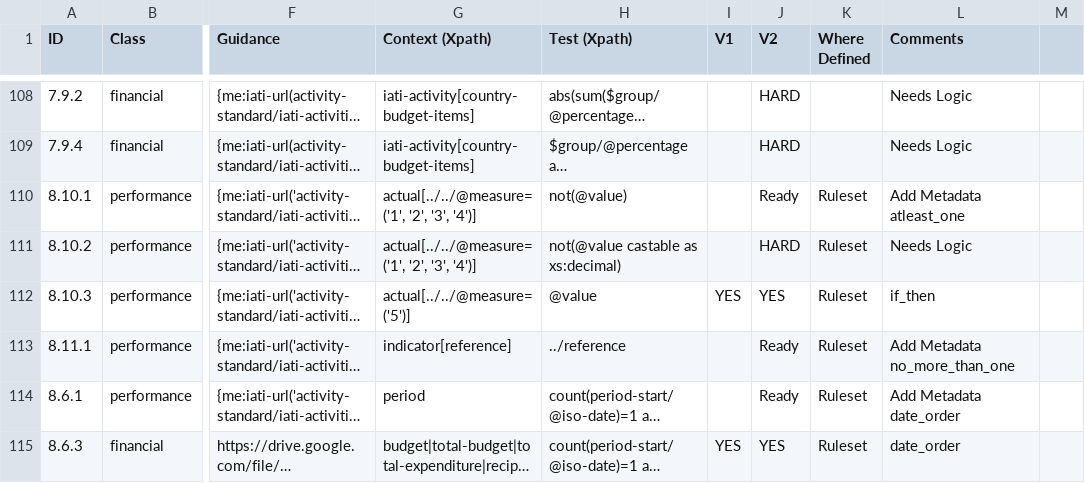
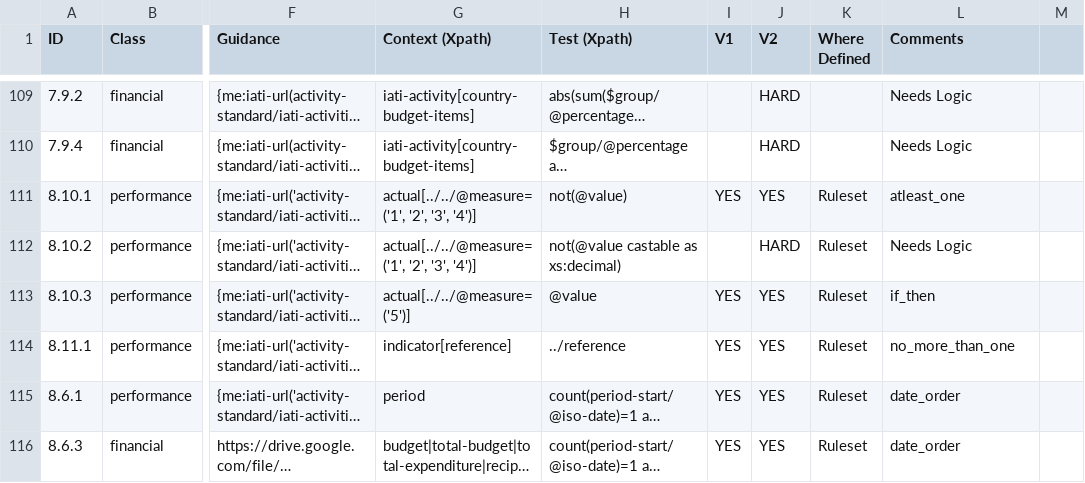
Before and after one commit to IATI/js-validator-api, a CSV file: docs/data-quality-rules.csv, drawn as a sheet; only a part is shown, gaps mark what is left out; long unchanged cells end in …; addresses are those after the commit; the diff covers the shown part only; the diff names each change by its address in the sheet, - before the commit and + after, or states it on an @@ line.

Commit message:
finish the 'Ready' rules

```diff
--- a/docs/data-quality-rules.csv
+++ b/docs/data-quality-rules.csv
-I111 (V1): (empty)
+I111 (V1): YES
-J111 (V2): Ready
+J111 (V2): YES
-L111 (Comments): Add Metadata atleast_one
+L111 (Comments): atleast_one
-I114:I115 (V1): (empty)
+I114:I115 (V1): YES
-J114:J115 (V2): Ready
+J114:J115 (V2): YES
-L114 (Comments): Add Metadata no_more_than_one
+L114 (Comments): no_more_than_one
-L115 (Comments): Add Metadata date_order
+L115 (Comments): date_order
```
Also changed, not shown: 1 added row and 43 edited cells elsewhere in this file.
